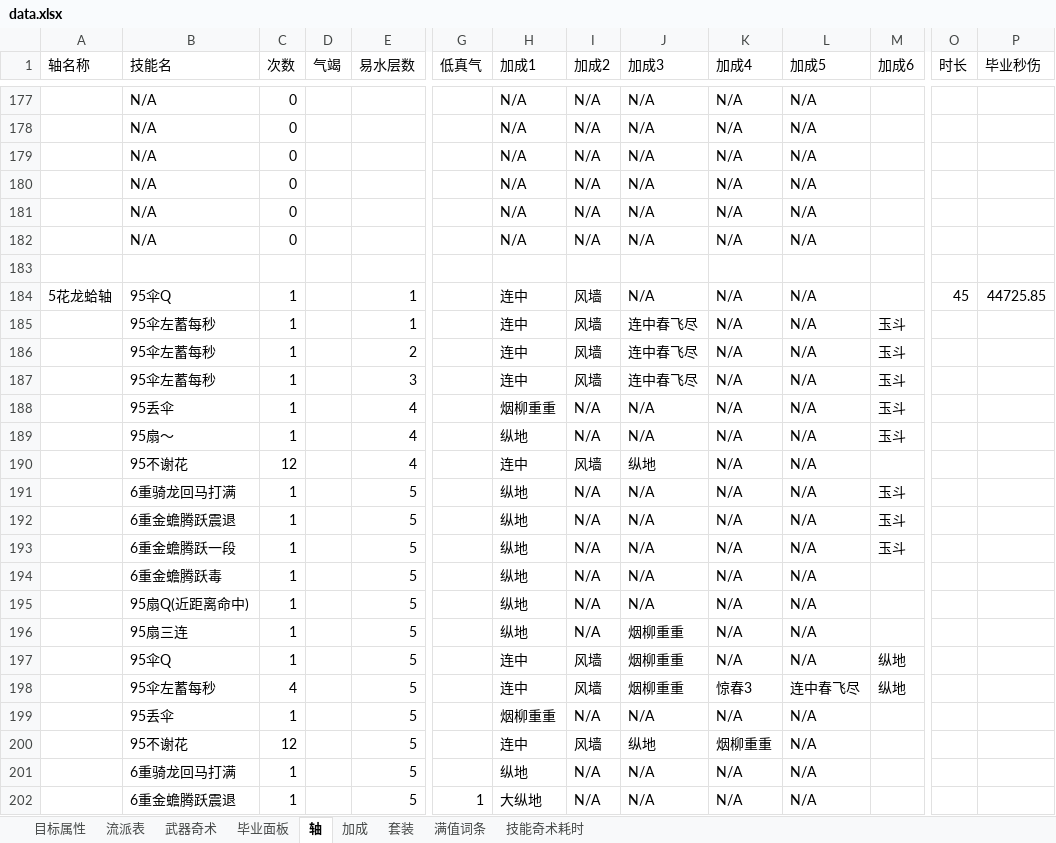
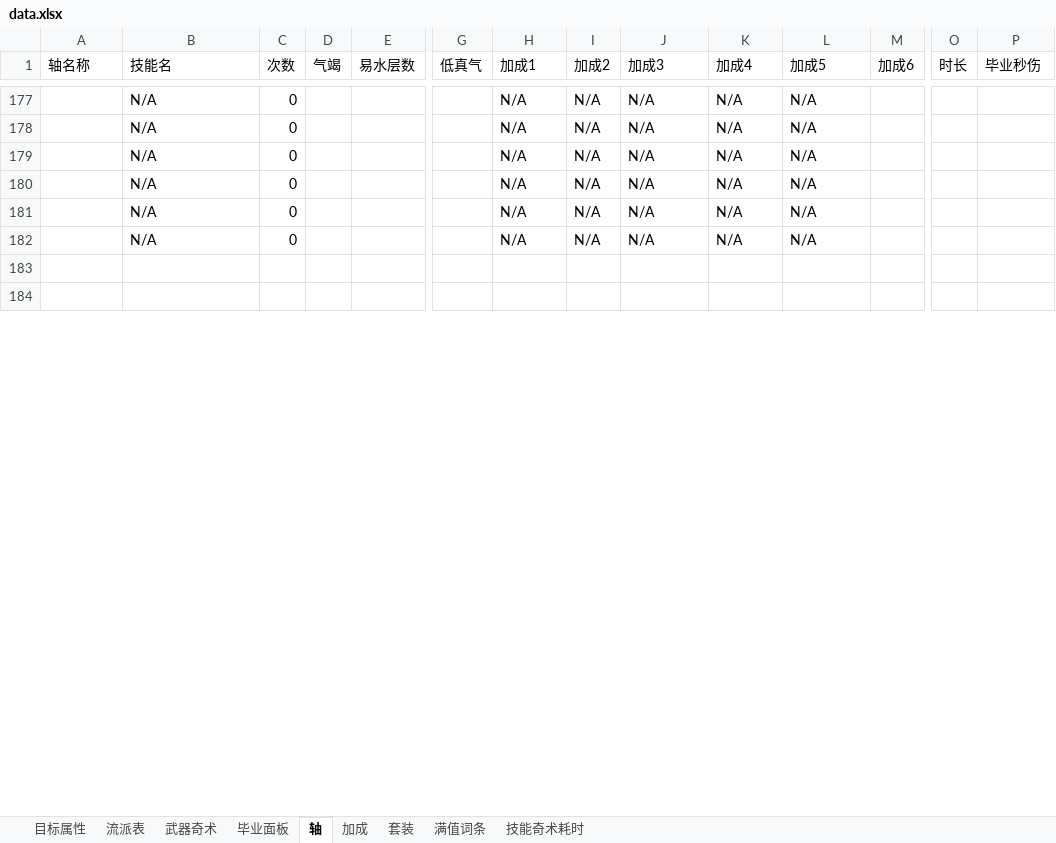
Before and after one commit to zhuzhihao991016-ui/WWM-Calculator-WeChat-miniprogram, an Excel workbook: resources/data.xlsx, sheet 轴, drawn as a sheet; only a part is shown, gaps mark what is left out; values as stored, in another font and other column widths than the file's, no cell formats; rows hold the shown columns only; the diff covers the shown part only; the diff names each change by its address in the sheet, - before the commit and + after, or states it on an @@ line.

```diff
--- a/resources/data.xlsx (sheet 轴)
+++ b/resources/data.xlsx (sheet 轴)
-row 184: 5花龙蛤轴 | 95伞Q | 1 |  | 1 |  | 连中 | 风墙 | N/A | N/A | N/A |  | 45 | 44725.85
+row 184: (empty)
-row 185:  | 95伞左蓄每秒 | 1 |  | 1 |  | 连中 | 风墙 | 连中春飞尽 | N/A | N/A | 玉斗
-row 186:  | 95伞左蓄每秒 | 1 |  | 2 |  | 连中 | 风墙 | 连中春飞尽 | N/A | N/A | 玉斗
-row 187:  | 95伞左蓄每秒 | 1 |  | 3 |  | 连中 | 风墙 | 连中春飞尽 | N/A | N/A | 玉斗
-row 188:  | 95丢伞 | 1 |  | 4 |  | 烟柳重重 | N/A | N/A | N/A | N/A | 玉斗
-row 189:  | 95扇～ | 1 |  | 4 |  | 纵地 | N/A | N/A | N/A | N/A | 玉斗
-row 190:  | 95不谢花 | 12 |  | 4 |  | 连中 | 风墙 | 纵地 | N/A | N/A
-row 191:  | 6重骑龙回马打满 | 1 |  | 5 |  | 纵地 | N/A | N/A | N/A | N/A | 玉斗
-row 192:  | 6重金蟾腾跃震退 | 1 |  | 5 |  | 纵地 | N/A | N/A | N/A | N/A | 玉斗
-row 193:  | 6重金蟾腾跃一段 | 1 |  | 5 |  | 纵地 | N/A | N/A | N/A | N/A | 玉斗
-row 194:  | 6重金蟾腾跃毒 | 1 |  | 5 |  | 纵地 | N/A | N/A | N/A | N/A
-row 195:  | 95扇Q(近距离命中) | 1 |  | 5 |  | 纵地 | N/A | N/A | N/A | N/A
-row 196:  | 95扇三连 | 1 |  | 5 |  | 纵地 | N/A | 烟柳重重 | N/A | N/A
-row 197:  | 95伞Q | 1 |  | 5 |  | 连中 | 风墙 | 烟柳重重 | N/A | N/A | 纵地
-row 198:  | 95伞左蓄每秒 | 4 |  | 5 |  | 连中 | 风墙 | 烟柳重重 | 惊春3 | 连中春飞尽 | 纵地
-row 199:  | 95丢伞 | 1 |  | 5 |  | 烟柳重重 | N/A | N/A | N/A | N/A
-row 200:  | 95不谢花 | 12 |  | 5 |  | 连中 | 风墙 | 纵地 | 烟柳重重 | N/A
-row 201:  | 6重骑龙回马打满 | 1 |  | 5 |  | 纵地 | N/A | N/A | N/A | N/A
-row 202:  | 6重金蟾腾跃震退 | 1 |  | 5 | 1 | 大纵地 | N/A | N/A | N/A | N/A
```
Also changed, not shown: 162 removed rows and 18 edited cells elsewhere in this sheet, sheet 武器奇术, sheet 毕业面板, sheet 加成, sheet 流派表, sheet 技能奇术耗时, sheet 满值词条, 1 more sheet, cell formats, 16 other files.
